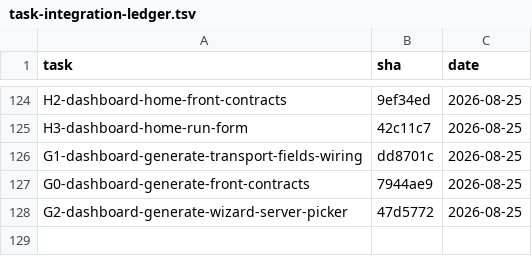
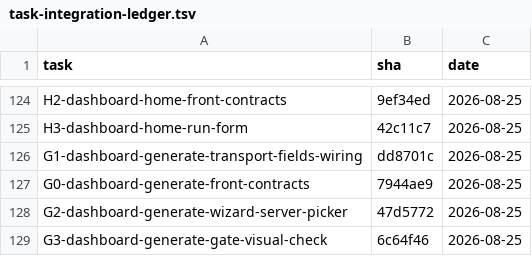
Before and after one commit to 2026-Engineering-Contest/MCPeak, a TSV file: docs/task-integration-ledger.tsv, drawn as a sheet; only a part is shown, gaps mark what is left out; the diff names each change by its address in the sheet, - before the commit and + after, or states it on an @@ line.

Commit message:
docs(dashboard): 통합 대장에 Task G3 게이트 통과 SHA 를 기록한다

```diff
--- a/docs/task-integration-ledger.tsv
+++ b/docs/task-integration-ledger.tsv
+row 129: G3-dashboard-generate-gate-visual-check | 6c64f46 | 2026-08-25
```
